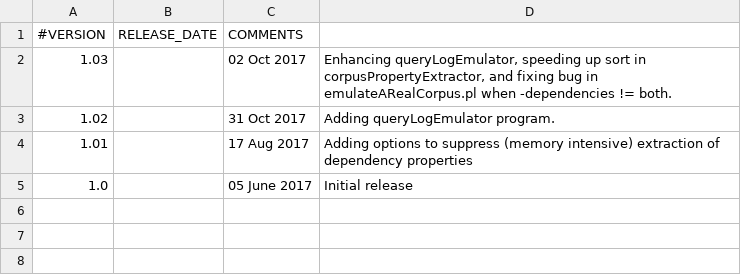
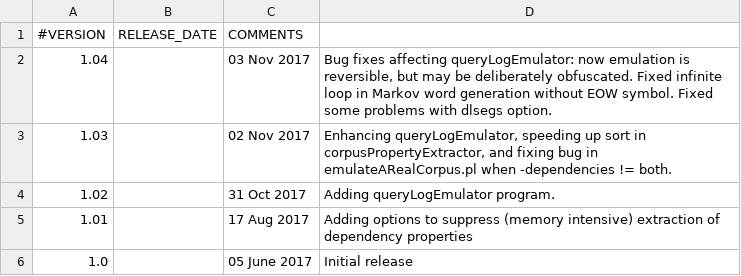
Before and after one commit to microsoft/SynthaCorpus, a TSV file: VERSION.TSV, drawn as a sheet.

```diff
--- a/VERSION.TSV
+++ b/VERSION.TSV
@@ -1,3 +1,4 @@
 #VERSION	RELEASE_DATE	COMMENTS
-1.03		02 Oct 2017	Enhancing queryLogEmulator, speeding up sort in corpusPropertyExtractor, and fixing bug in emulateARealCorpus.pl when -dependencies != both.
+1.04		03 Nov 2017	Bug fixes affecting queryLogEmulator: now emulation is reversible, but may be deliberately obfuscated.  Fixed infinite loop in Markov word generation without EOW symbol.  Fixed some problems with dlsegs option.
+1.03		02 Nov 2017	Enhancing queryLogEmulator, speeding up sort in corpusPropertyExtractor, and fixing bug in emulateARealCorpus.pl when -dependencies != both.
 1.02		31 Oct 2017	Adding queryLogEmulator program.
```
Also changed, not shown: 10 other files.
